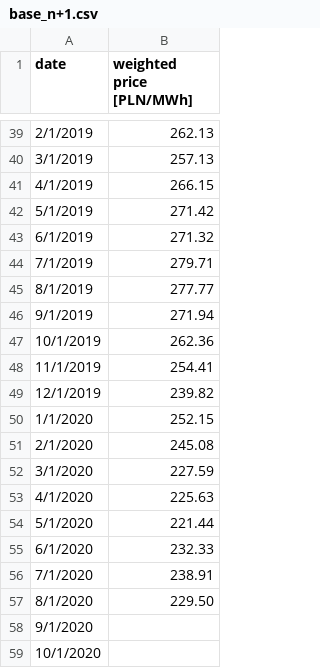
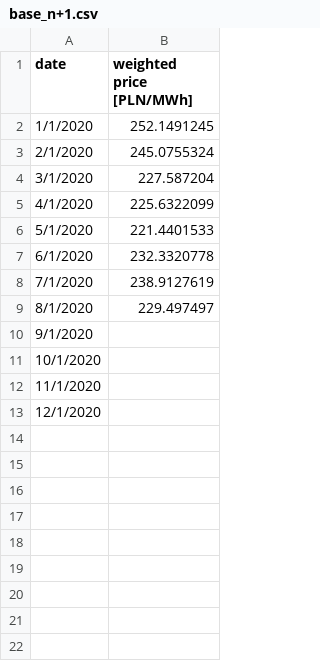
Before and after one commit to michal-jedra-fe/miesiecznik-public, a CSV file: base_n+1.csv, drawn as a sheet; only a part is shown, gaps mark what is left out; the shorter side is filled out with more unchanged rows; the diff covers the shown part only.

Commit message:
Update base_n+1.csv

```diff
--- a/base_n+1.csv
+++ b/base_n+1.csv
@@ -39,20 +2,9 @@ date,weighted price [PLN/MWh]
-2/1/2019,262.13
-3/1/2019,257.13
-4/1/2019,266.15
-5/1/2019,271.42
-6/1/2019,271.32
-7/1/2019,279.71
-8/1/2019,277.77
-9/1/2019,271.94
-10/1/2019,262.36
-11/1/2019,254.41
-12/1/2019,239.82
-1/1/2020,252.15
-2/1/2020,245.08
-3/1/2020,227.59
-4/1/2020,225.63
-5/1/2020,221.44
-6/1/2020,232.33
-7/1/2020,238.91
-8/1/2020,229.50
+1/1/2020,252.1491245
+2/1/2020,245.0755324
+3/1/2020,227.587204
+4/1/2020,225.6322099
+5/1/2020,221.4401533
+6/1/2020,232.3320778
+7/1/2020,238.9127619
+8/1/2020,229.497497
 9/1/2020,
```
Also changed, not shown: 37 removed rows elsewhere in this file.
